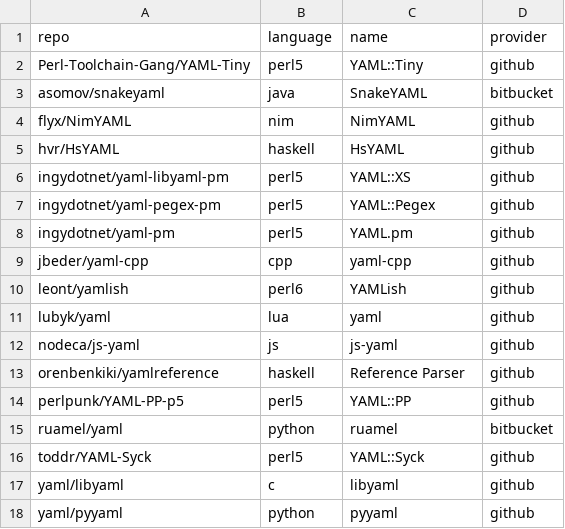
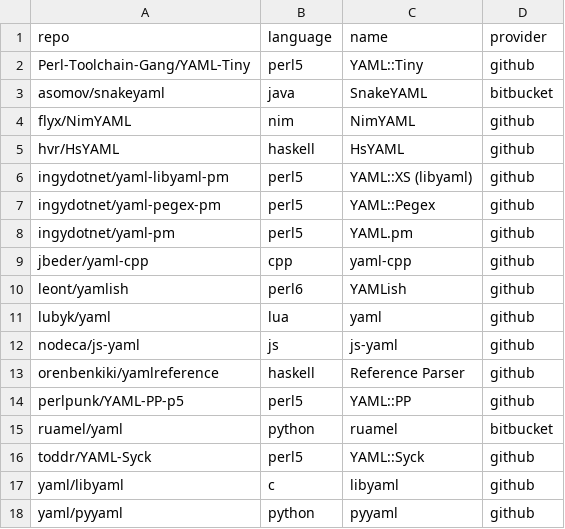
Before and after one commit to yaml/yaml-editor, a CSV file: share/frameworks.csv, drawn as a sheet.

Commit message:
Add libyaml in label for YAML::XS

```diff
--- a/share/frameworks.csv
+++ b/share/frameworks.csv
@@ -5,3 +5,3 @@ flyx/NimYAML,nim,NimYAML,github
 hvr/HsYAML,haskell,HsYAML,github
-ingydotnet/yaml-libyaml-pm,perl5,YAML::XS,github
+ingydotnet/yaml-libyaml-pm,perl5,YAML::XS (libyaml),github
 ingydotnet/yaml-pegex-pm,perl5,YAML::Pegex,github
```
Also changed, not shown: 1 other file.
